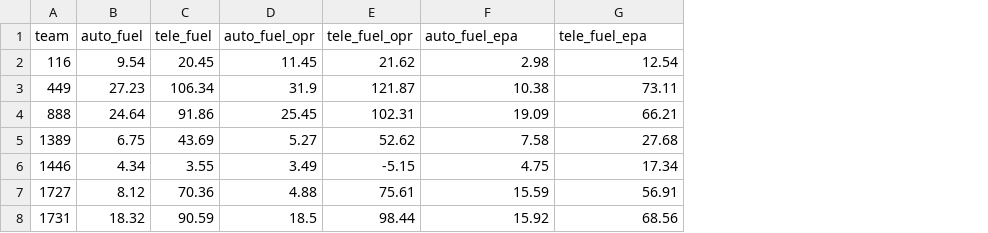
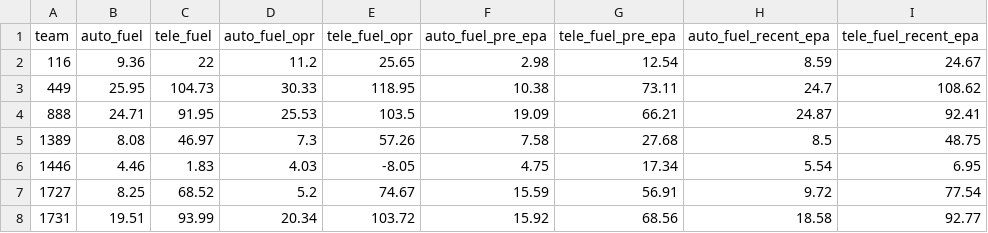
Before and after one commit to Ghostyaq/scouting2026, a CSV file: shinyapp/data/mdbet/pridge.csv, drawn as a sheet; only a part is shown; the diff covers the shown part only; the diff names each change by its address in the sheet, - before the commit and + after, or states it on an @@ line.

```diff
--- a/shinyapp/data/mdbet/pridge.csv
+++ b/shinyapp/data/mdbet/pridge.csv
+column H (auto_fuel_recent_epa), rows 2-8: 8.59 | 24.7 | 24.87 | 8.5 | 5.54 | 9.72 | 18.58
+column I (tele_fuel_recent_epa), rows 2-8: 24.67 | 108.62 | 92.41 | 48.75 | 6.95 | 77.54 | 92.77
-F1: auto_fuel_epa
+F1: auto_fuel_pre_epa
-G1: tele_fuel_epa
+G1: tele_fuel_pre_epa
-B2 (auto_fuel): 9.54
+B2 (auto_fuel): 9.36
-C2 (tele_fuel): 20.45
+C2 (tele_fuel): 22
-D2 (auto_fuel_opr): 11.45
+D2 (auto_fuel_opr): 11.2
-E2 (tele_fuel_opr): 21.62
+E2 (tele_fuel_opr): 25.65
-B3 (auto_fuel): 27.23
+B3 (auto_fuel): 25.95
-C3 (tele_fuel): 106.34
+C3 (tele_fuel): 104.73
-D3 (auto_fuel_opr): 31.9
+D3 (auto_fuel_opr): 30.33
-E3 (tele_fuel_opr): 121.87
+E3 (tele_fuel_opr): 118.95
-B4 (auto_fuel): 24.64
+B4 (auto_fuel): 24.71
-C4 (tele_fuel): 91.86
+C4 (tele_fuel): 91.95
-D4 (auto_fuel_opr): 25.45
+D4 (auto_fuel_opr): 25.53
-E4 (tele_fuel_opr): 102.31
+E4 (tele_fuel_opr): 103.5
-B5 (auto_fuel): 6.75
+B5 (auto_fuel): 8.08
-C5 (tele_fuel): 43.69
+C5 (tele_fuel): 46.97
-D5 (auto_fuel_opr): 5.27
+D5 (auto_fuel_opr): 7.3
-E5 (tele_fuel_opr): 52.62
+E5 (tele_fuel_opr): 57.26
-B6 (auto_fuel): 4.34
+B6 (auto_fuel): 4.46
-C6 (tele_fuel): 3.55
+C6 (tele_fuel): 1.83
-D6 (auto_fuel_opr): 3.49
+D6 (auto_fuel_opr): 4.03
-E6 (tele_fuel_opr): -5.15
+E6 (tele_fuel_opr): -8.05
-B7 (auto_fuel): 8.12
+B7 (auto_fuel): 8.25
-C7 (tele_fuel): 70.36
+C7 (tele_fuel): 68.52
-D7 (auto_fuel_opr): 4.88
+D7 (auto_fuel_opr): 5.2
-E7 (tele_fuel_opr): 75.61
+E7 (tele_fuel_opr): 74.67
-B8 (auto_fuel): 18.32
+B8 (auto_fuel): 19.51
-C8 (tele_fuel): 90.59
+C8 (tele_fuel): 93.99
-D8 (auto_fuel_opr): 18.5
+D8 (auto_fuel_opr): 20.34
-E8 (tele_fuel_opr): 98.44
+E8 (tele_fuel_opr): 103.72
```
Also changed, not shown: 104 edited cells elsewhere in this file, shinyapp/data/mdbet/statbotics_data.csv, shinyapp/data/mdbet/tba_data.csv, 3 other files.
